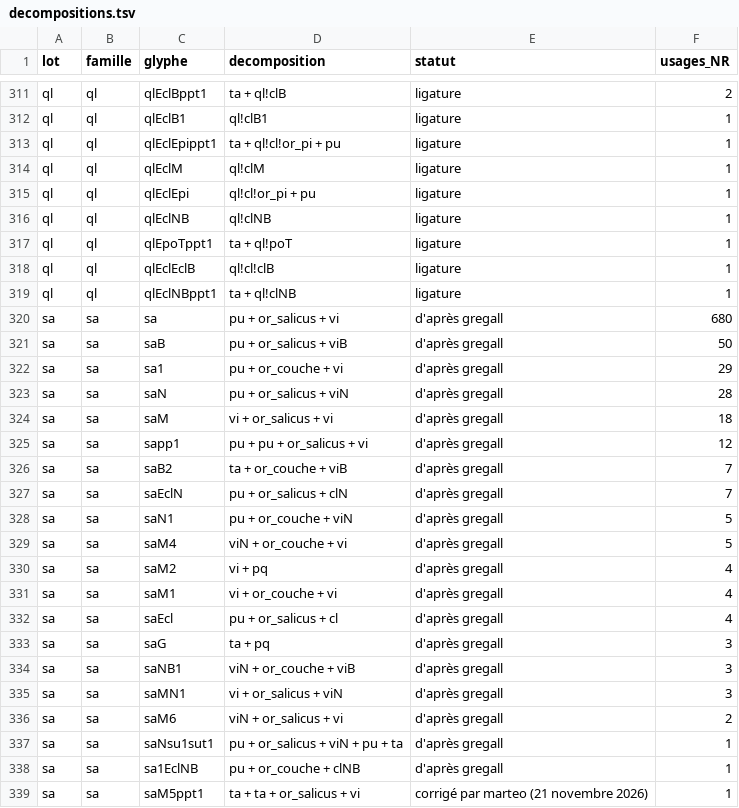
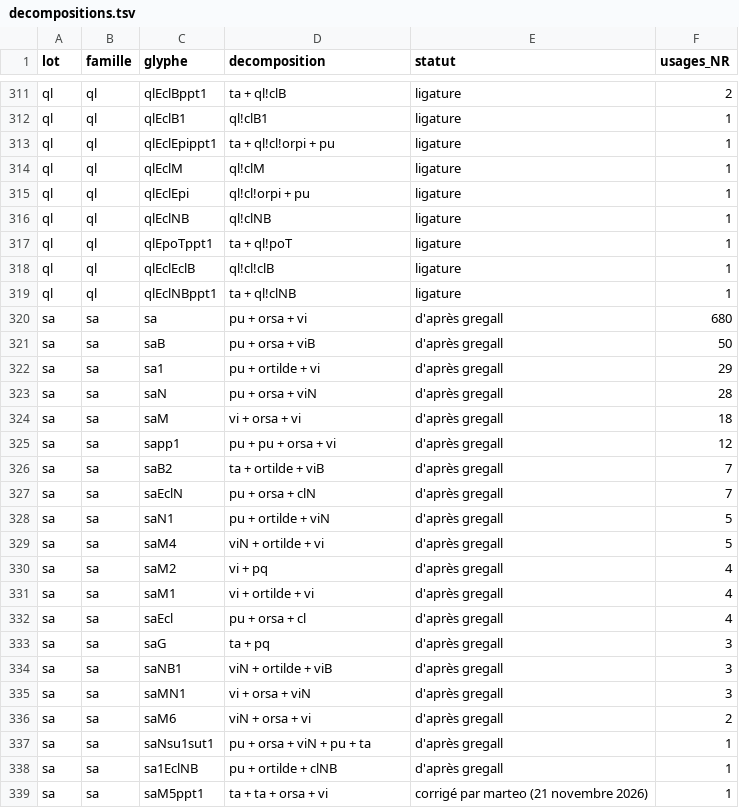
Before and after one commit to Nocturnale-Romanum/tooling, a TSV file: .claude/skills/grehartker/reference/decompositions.tsv, drawn as a sheet; only a part is shown, gaps mark what is left out; the diff covers the shown part only.

```diff
--- a/.claude/skills/grehartker/reference/decompositions.tsv
+++ b/.claude/skills/grehartker/reference/decompositions.tsv
@@ -312,5 +312,5 @@ ql	ql	qlEclBppt1	ta + ql!clB	ligature	2
 ql	ql	qlEclB1	ql!clB1	ligature	1
-ql	ql	qlEclEpippt1	ta + ql!cl!or_pi + pu	ligature	1
+ql	ql	qlEclEpippt1	ta + ql!cl!orpi + pu	ligature	1
 ql	ql	qlEclM	ql!clM	ligature	1
-ql	ql	qlEclEpi	ql!cl!or_pi + pu	ligature	1
+ql	ql	qlEclEpi	ql!cl!orpi + pu	ligature	1
 ql	ql	qlEclNB	ql!clNB	ligature	1
@@ -319,21 +319,21 @@ ql	ql	qlEclEclB	ql!cl!clB	ligature	1
 ql	ql	qlEclNBppt1	ta + ql!clNB	ligature	1
-sa	sa	sa	pu + or_salicus + vi	d'après gregall	680
-sa	sa	saB	pu + or_salicus + viB	d'après gregall	50
-sa	sa	sa1	pu + or_couche + vi	d'après gregall	29
-sa	sa	saN	pu + or_salicus + viN	d'après gregall	28
-sa	sa	saM	vi + or_salicus + vi	d'après gregall	18
-sa	sa	sapp1	pu + pu + or_salicus + vi	d'après gregall	12
-sa	sa	saB2	ta + or_couche + viB	d'après gregall	7
-sa	sa	saEclN	pu + or_salicus + clN	d'après gregall	7
-sa	sa	saN1	pu + or_couche + viN	d'après gregall	5
-sa	sa	saM4	viN + or_couche + vi	d'après gregall	5
+sa	sa	sa	pu + orsa + vi	d'après gregall	680
+sa	sa	saB	pu + orsa + viB	d'après gregall	50
+sa	sa	sa1	pu + ortilde + vi	d'après gregall	29
+sa	sa	saN	pu + orsa + viN	d'après gregall	28
+sa	sa	saM	vi + orsa + vi	d'après gregall	18
+sa	sa	sapp1	pu + pu + orsa + vi	d'après gregall	12
+sa	sa	saB2	ta + ortilde + viB	d'après gregall	7
+sa	sa	saEclN	pu + orsa + clN	d'après gregall	7
+sa	sa	saN1	pu + ortilde + viN	d'après gregall	5
+sa	sa	saM4	viN + ortilde + vi	d'après gregall	5
 sa	sa	saM2	vi + pq	d'après gregall	4
-sa	sa	saM1	vi + or_couche + vi	d'après gregall	4
-sa	sa	saEcl	pu + or_salicus + cl	d'après gregall	4
+sa	sa	saM1	vi + ortilde + vi	d'après gregall	4
+sa	sa	saEcl	pu + orsa + cl	d'après gregall	4
 sa	sa	saG	ta + pq	d'après gregall	3
-sa	sa	saNB1	viN + or_couche + viB	d'après gregall	3
-sa	sa	saMN1	vi + or_salicus + viN	d'après gregall	3
-sa	sa	saM6	viN + or_salicus + vi	d'après gregall	2
-sa	sa	saNsu1sut1	pu + or_salicus + viN + pu + ta	d'après gregall	1
-sa	sa	sa1EclNB	pu + or_couche + clNB	d'après gregall	1
-sa	sa	saM5ppt1	ta + ta + or_salicus + vi	corrigé par marteo (21 novembre 2026)	1
+sa	sa	saNB1	viN + ortilde + viB	d'après gregall	3
+sa	sa	saMN1	vi + orsa + viN	d'après gregall	3
+sa	sa	saM6	viN + orsa + vi	d'après gregall	2
+sa	sa	saNsu1sut1	pu + orsa + viN + pu + ta	d'après gregall	1
+sa	sa	sa1EclNB	pu + ortilde + clNB	d'après gregall	1
+sa	sa	saM5ppt1	ta + ta + orsa + vi	corrigé par marteo (21 novembre 2026)	1
```
Also changed, not shown: 21 edited cells elsewhere in this file, 4 other files.
